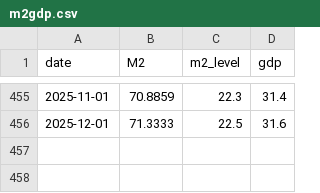
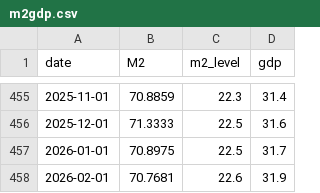
Before and after one commit to bdecon/bdecon.github.io, a CSV file: files/m2gdp.csv, drawn as a sheet; only a part is shown, gaps mark what is left out.

```diff
--- a/files/m2gdp.csv
+++ b/files/m2gdp.csv
@@ -456 +456,3 @@ date,M2,m2_level,gdp
 2025-12-01,71.3333,22.5,31.6
+2026-01-01,70.8975,22.5,31.7
+2026-02-01,70.7681,22.6,31.9
```
Also changed, not shown: 2 other files.
